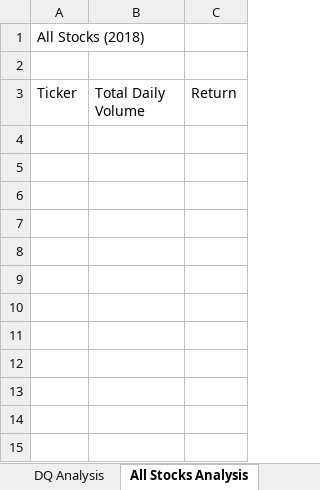
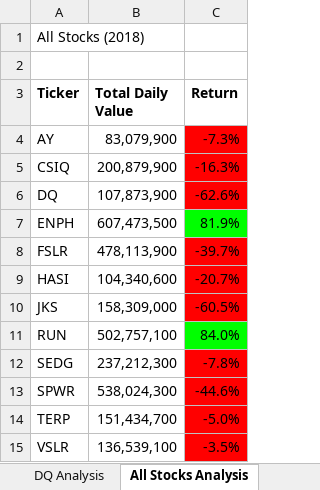
Before and after one commit to retroxsky06/stocks-analysis, an Excel workbook: green_stocks.xlsm, sheet All Stocks Analysis, drawn as a sheet; values as stored, in another font and other column widths than the file's, no borders; the diff names each change by its address in the sheet, - before the commit and + after, or states it on an @@ line.

Commit message:
updating file

```diff
--- a/green_stocks.xlsm (sheet All Stocks Analysis)
+++ b/green_stocks.xlsm (sheet All Stocks Analysis)
-A3:C3 bold: off
+A3:C3 bold: on
-B3: Total Daily Volume
+B3: Total Daily Value
+row 4: AY | 83,079,900 | -7.3%
+row 5: CSIQ | 200,879,900 | -16.3%
+row 6: DQ | 107,873,900 | -62.6%
+row 7: ENPH | 607,473,500 | 81.9%
+row 8: FSLR | 478,113,900 | -39.7%
+row 9: HASI | 104,340,600 | -20.7%
+row 10: JKS | 158,309,000 | -60.5%
+row 11: RUN | 502,757,100 | 84.0%
+row 12: SEDG | 237,212,300 | -7.8%
+row 13: SPWR | 538,024,300 | -44.6%
+row 14: TERP | 151,434,700 | -5.0%
+row 15: VSLR | 136,539,100 | -3.5%
```
